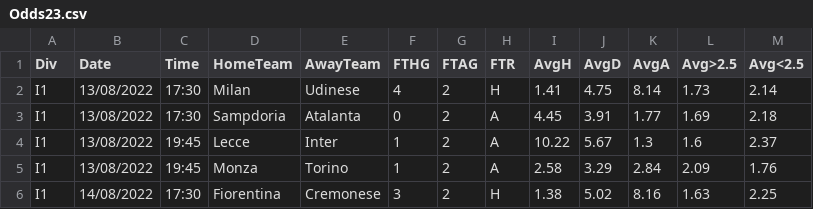
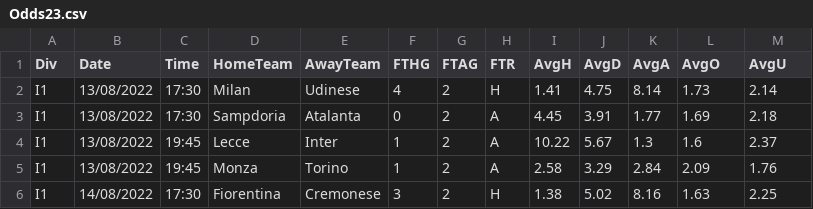
Before and after one commit to Zigarov/betting-odds-visual-analytics, a CSV file: dataset/Odds23.csv, drawn as a sheet; only a part is shown.

```diff
--- a/dataset/Odds23.csv
+++ b/dataset/Odds23.csv
@@ -1,2 +1,2 @@
-Div,Date,Time,HomeTeam,AwayTeam,FTHG,FTAG,FTR,AvgH,AvgD,AvgA,Avg>2.5,Avg<2.5
+Div,Date,Time,HomeTeam,AwayTeam,FTHG,FTAG,FTR,AvgH,AvgD,AvgA,AvgO,AvgU
 I1,13/08/2022,17:30,Milan,Udinese,4,2,H,1.41,4.75,8.14,1.73,2.14
```
Also changed, not shown: 20 other files.
